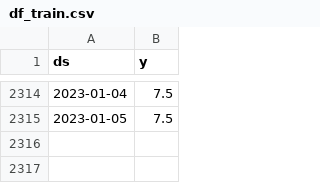
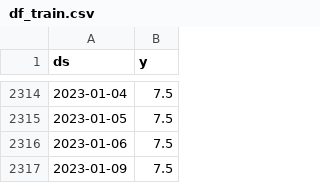
Before and after one commit to myxa95/01_Prediction_of_the_key_rate_in_the_Russian_Federation_MLOps, a CSV file: data/df_train.csv, drawn as a sheet; only a part is shown, gaps mark what is left out; the diff names each change by its address in the sheet, - before the commit and + after, or states it on an @@ line.

```diff
--- a/data/df_train.csv
+++ b/data/df_train.csv
+row 2316: 2023-01-06 | 7.5
+row 2317: 2023-01-09 | 7.5
```
Also changed, not shown: data/df.csv, data/df_test.csv, 6 other files.
